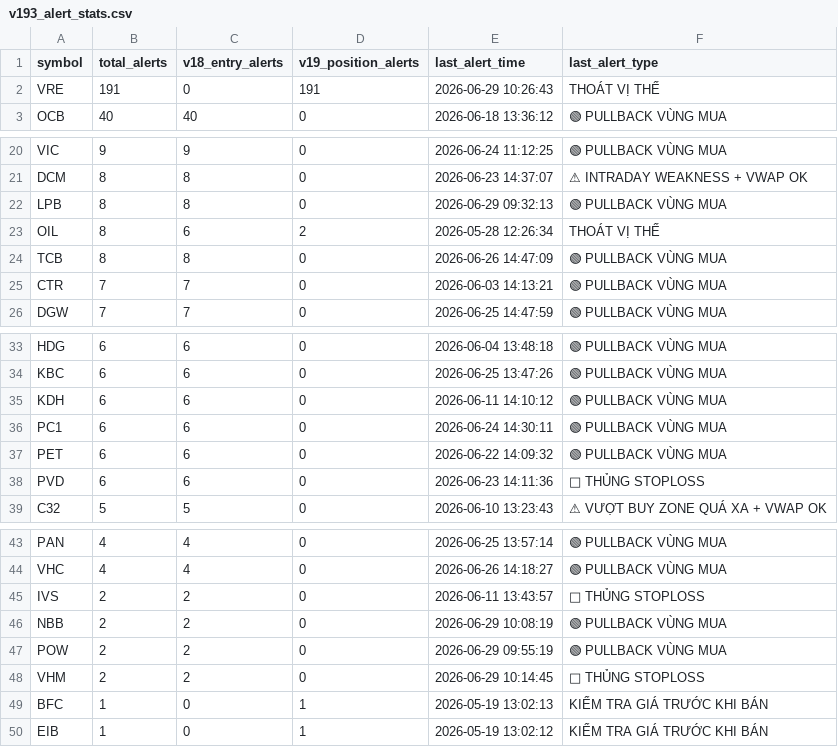
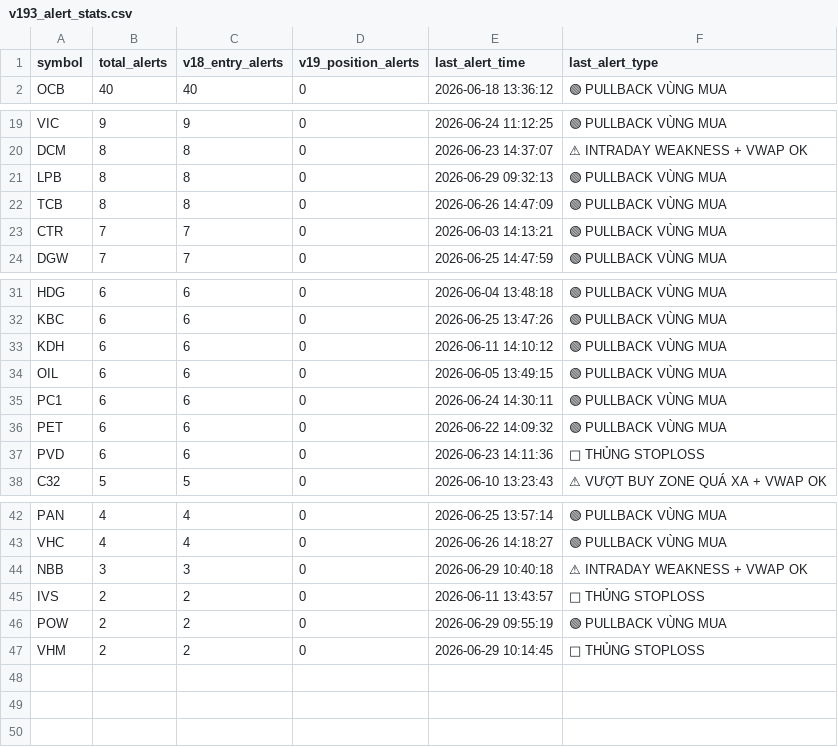
Before and after one commit to tothanhhai02090286-rgb/trading-bot-vn, a CSV file: tracker_output/v193_alert_stats.csv, drawn as a sheet; only a part is shown, gaps mark what is left out; removed rows and columns are numbered as before the commit, all else as after; the diff names each change by its address in the sheet, - before the commit and + after, or states it on an @@ line.

Commit message:
V19.3.1 journal sync: update alert stats

```diff
--- a/tracker_output/v193_alert_stats.csv
+++ b/tracker_output/v193_alert_stats.csv
-row 2: VRE | 191 | 0 | 191 | 2026-06-29 10:26:43 | THOÁT VỊ THẾ
-row 23: OIL | 8 | 6 | 2 | 2026-05-28 12:26:34 | THOÁT VỊ THẾ
+row 34: OIL | 6 | 6 | 0 | 2026-06-05 13:49:15 | 🟢 PULLBACK VÙNG MUA
+row 44: NBB | 3 | 3 | 0 | 2026-06-29 10:40:18 | ⚠ INTRADAY WEAKNESS + VWAP OK
-row 46: NBB | 2 | 2 | 0 | 2026-06-29 10:08:19 | 🟢 PULLBACK VÙNG MUA
-row 49: BFC | 1 | 0 | 1 | 2026-05-19 13:02:13 | KIỂM TRA GIÁ TRƯỚC KHI BÁN
-row 50: EIB | 1 | 0 | 1 | 2026-05-19 13:02:12 | KIỂM TRA GIÁ TRƯỚC KHI BÁN
```
